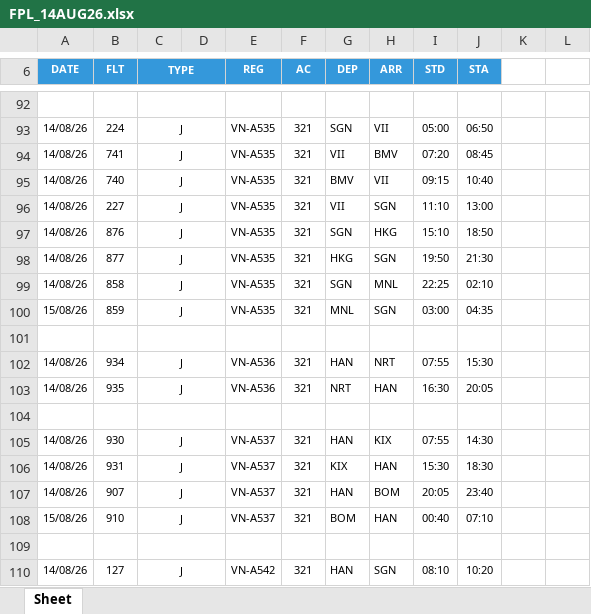
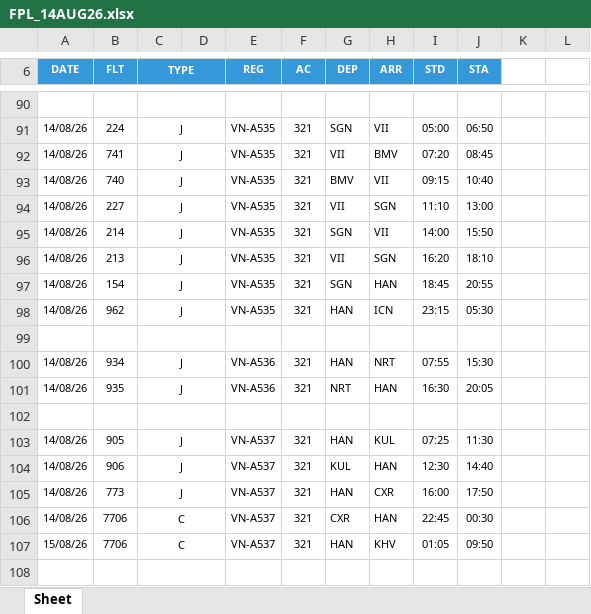
Before and after one commit to tlgsvj/lc, an Excel workbook: Data/FlightPlan/FPL_14AUG26.xlsx, sheet Sheet, drawn as a sheet; only a part is shown, gaps mark what is left out; values as stored, in another font and other column widths than the file's, no borders; charts and pictures not drawn; removed rows and columns are numbered as before the commit, all else as after; the diff covers the shown part only; the diff names each change by its address in the sheet, - before the commit and + after, or states it on an @@ line.

Commit message:
Update FPL_14AUG26.xlsx

```diff
--- a/Data/FlightPlan/FPL_14AUG26.xlsx (sheet Sheet)
+++ b/Data/FlightPlan/FPL_14AUG26.xlsx (sheet Sheet)
-B95 (FLT): 876
+B95 (FLT): 214
-H95 (ARR): HKG
+H95 (ARR): VII
-I95 (STD): 15:10
+I95 (STD): 14:00
-J95 (STA): 18:50
+J95 (STA): 15:50
-B96 (FLT): 877
+B96 (FLT): 213
-G96 (DEP): HKG
+G96 (DEP): VII
-I96 (STD): 19:50
+I96 (STD): 16:20
-J96 (STA): 21:30
+J96 (STA): 18:10
-B97 (FLT): 858
+B97 (FLT): 154
-H97 (ARR): MNL
+H97 (ARR): HAN
-I97 (STD): 22:25
+I97 (STD): 18:45
-J97 (STA): 02:10
+J97 (STA): 20:55
-row 100: 15/08/26 | 859 | J |  | VN-A535 | 321 | MNL | SGN | 03:00 | 04:35
+row 98: 14/08/26 | 962 | J |  | VN-A535 | 321 | HAN | ICN | 23:15 | 05:30
-B103 (FLT): 930
+B103 (FLT): 905
-H103 (ARR): KIX
+H103 (ARR): KUL
-I103 (STD): 07:55
+I103 (STD): 07:25
-J103 (STA): 14:30
+J103 (STA): 11:30
-B104 (FLT): 931
+B104 (FLT): 906
-G104 (DEP): KIX
+G104 (DEP): KUL
-I104 (STD): 15:30
+I104 (STD): 12:30
-J104 (STA): 18:30
+J104 (STA): 14:40
-B105 (FLT): 907
+B105 (FLT): 773
-H105 (ARR): BOM
+H105 (ARR): CXR
-I105 (STD): 20:05
+I105 (STD): 16:00
-J105 (STA): 23:40
+J105 (STA): 17:50
-row 108: 15/08/26 | 910 | J |  | VN-A537 | 321 | BOM | HAN | 00:40 | 07:10
+row 106: 14/08/26 | 7706 | C |  | VN-A537 | 321 | CXR | HAN | 22:45 | 00:30
+row 107: 15/08/26 | 7706 | C |  | VN-A537 | 321 | HAN | KHV | 01:05 | 09:50
-row 110: 14/08/26 | 127 | J |  | VN-A542 | 321 | HAN | SGN | 08:10 | 10:20
```
Also changed, not shown: 54 added rows, 58 removed rows and 819 edited cells elsewhere in this sheet.
